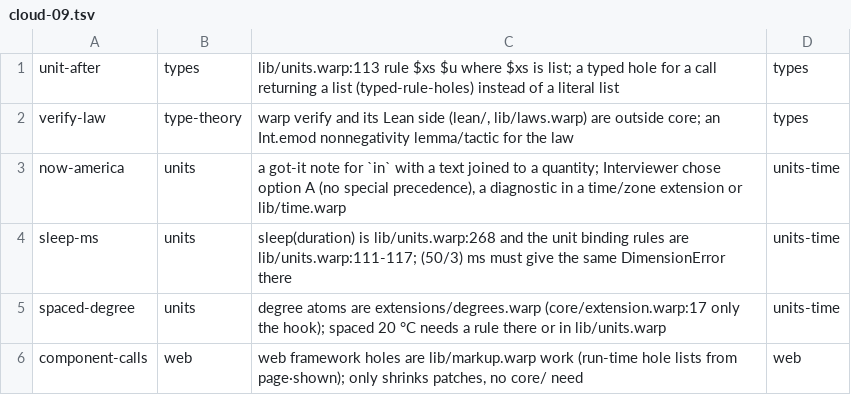
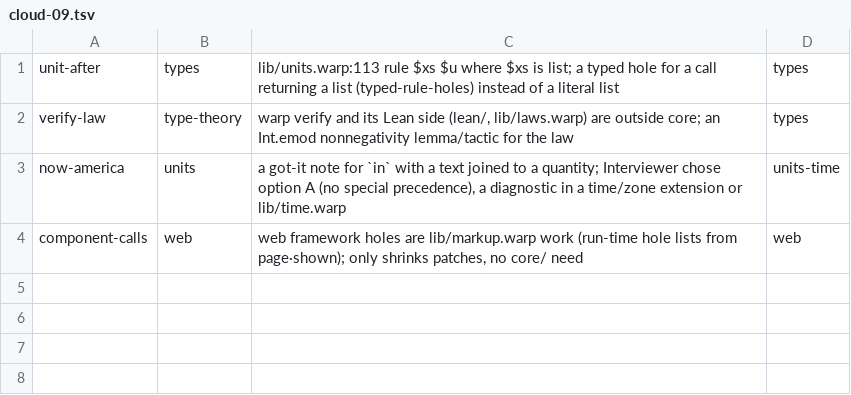
Before and after one commit to pannous/warp, a TSV file: notes/sprint/cloud/cloud-09.tsv, drawn as a sheet.

Commit message:
chore(sprint): sleep-ms and spaced-degree stay with sprint-units-time (done there)

```diff
--- a/notes/sprint/cloud/cloud-09.tsv
+++ b/notes/sprint/cloud/cloud-09.tsv
@@ -3,4 +3,2 @@ verify-law	type-theory	warp verify and its Lean side (lean/, lib/laws.warp) are
 now-america	units	a got-it note for `in` with a text joined to a quantity; Interviewer chose option A (no special precedence), a diagnostic in a time/zone extension or lib/time.warp	units-time
-sleep-ms	units	sleep(duration) is lib/units.warp:268 and the unit binding rules are lib/units.warp:111-117; (50/3) ms must give the same DimensionError there	units-time
-spaced-degree	units	degree atoms are extensions/degrees.warp (core/extension.warp:17 only the hook); spaced 20 °C needs a rule there or in lib/units.warp	units-time
 component-calls	web	web framework holes are lib/markup.warp work (run-time hole lists from page·shown); only shrinks patches, no core/ need	web
```
